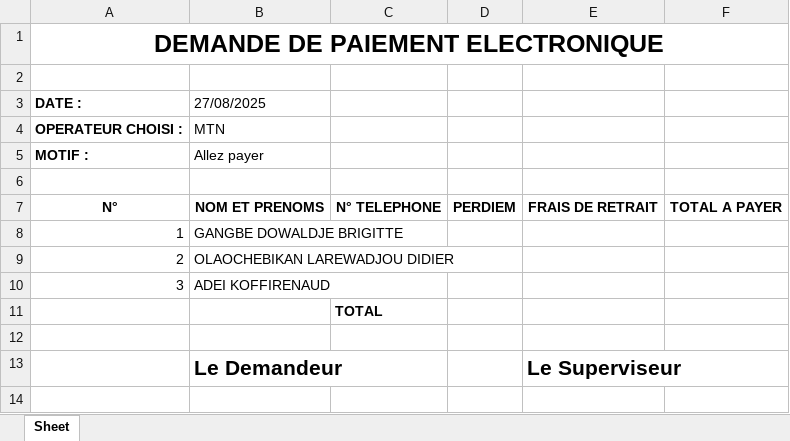
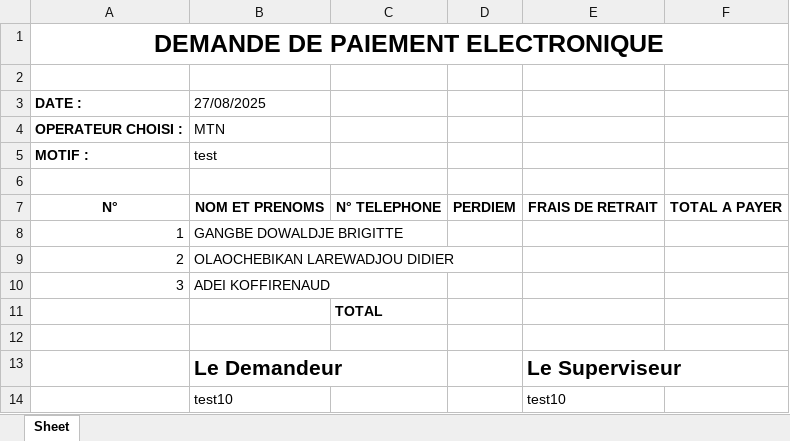
Before and after one commit to VanDeCedan/STREAMLIT-OCR-APP, an Excel workbook: paiement.xlsx, sheet Sheet, drawn as a sheet; values as stored, in another font and other column widths than the file's, no borders; the diff names each change by its address in the sheet, - before the commit and + after, or states it on an @@ line.

Commit message:
Generer demande paiement

```diff
--- a/paiement.xlsx (sheet Sheet)
+++ b/paiement.xlsx (sheet Sheet)
-B5 (27/08/2025): Allez payer
+B5 (27/08/2025): test
+row 14:  | test10 |  |  | test10
```
Also changed, not shown: 2 other files.
